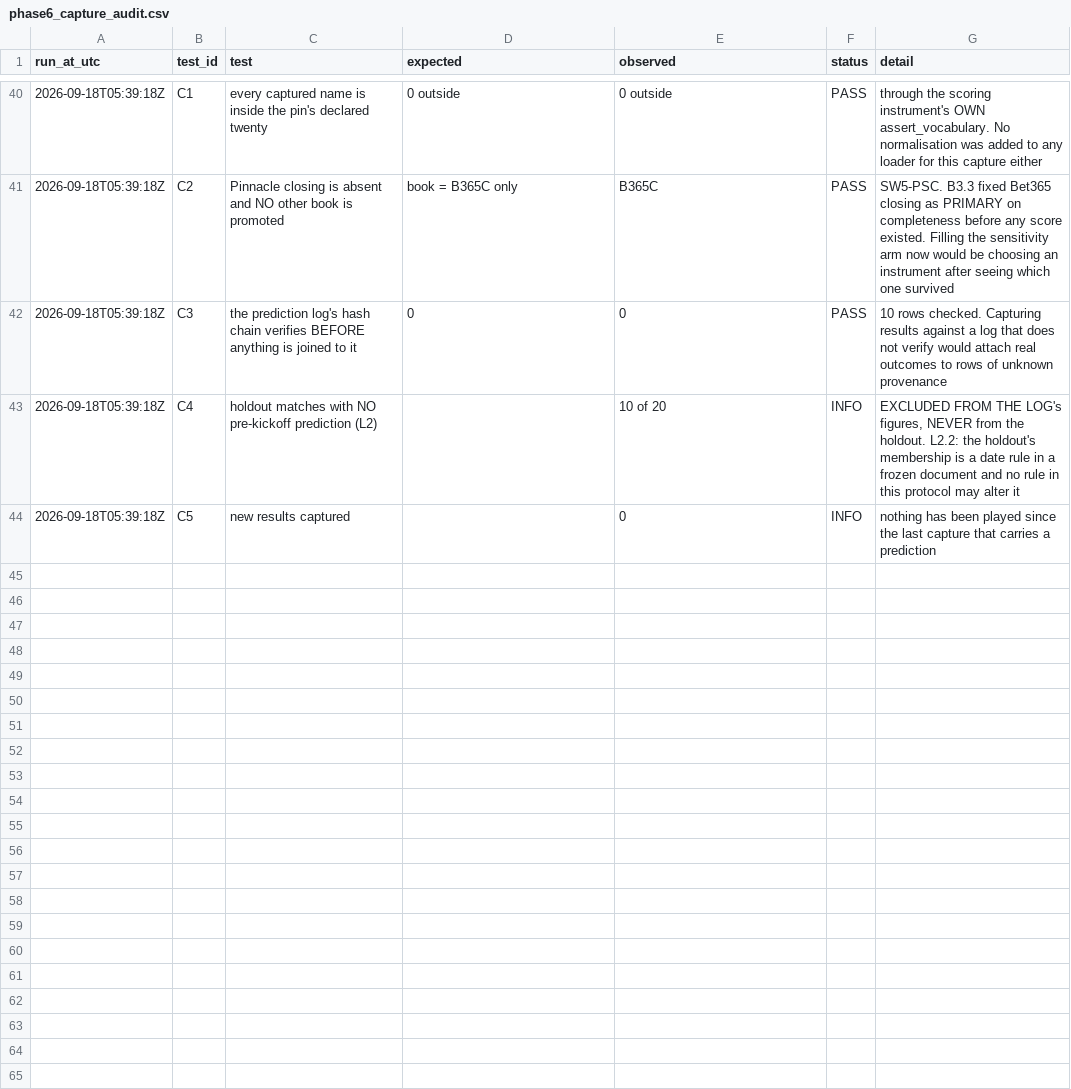
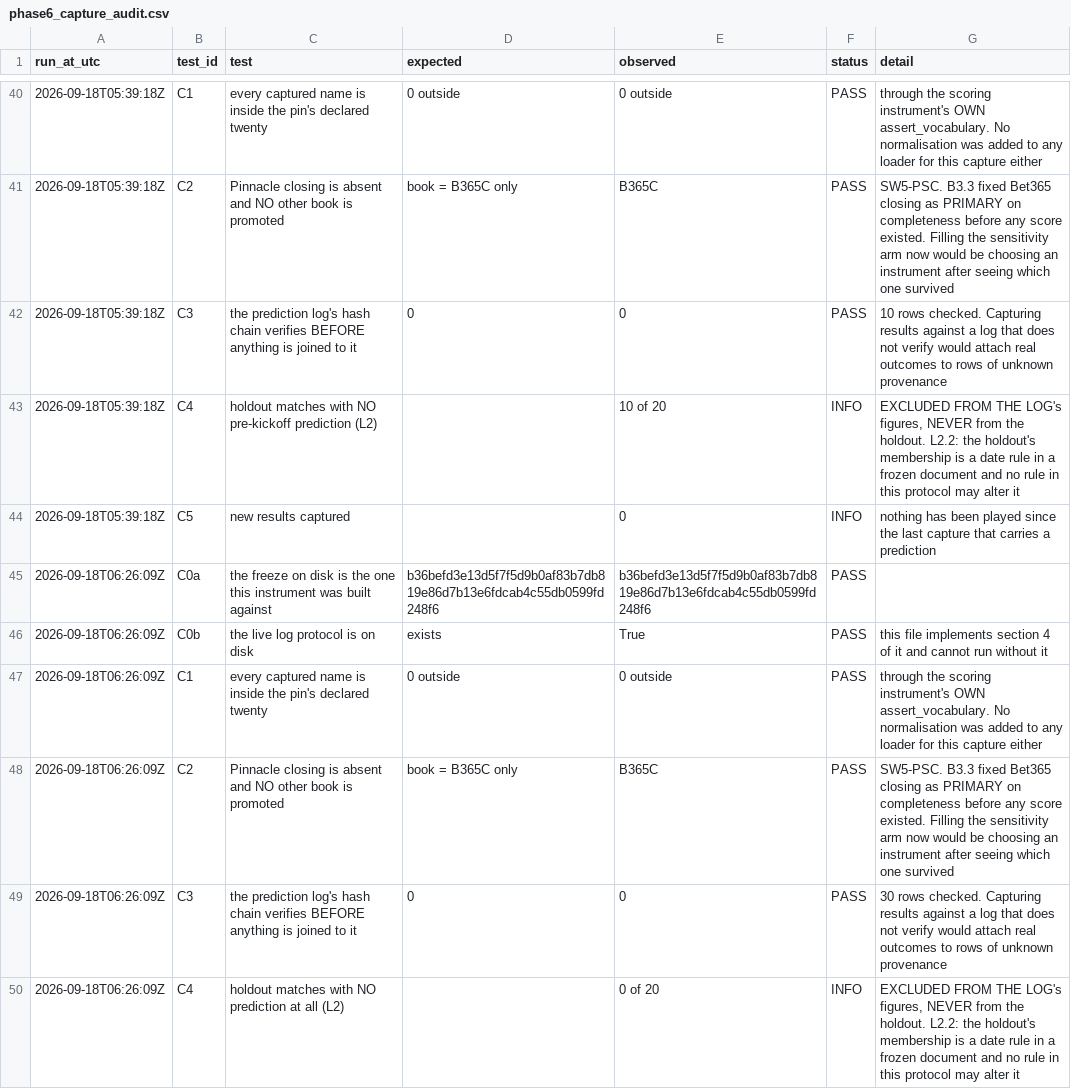
Before and after one commit to karabo221/PremierLeagueML, a CSV file: live_log/phase6_capture_audit.csv, drawn as a sheet; only a part is shown, gaps mark what is left out; the diff covers the shown part only.

```diff
--- a/live_log/phase6_capture_audit.csv
+++ b/live_log/phase6_capture_audit.csv
@@ -44 +44,7 @@ run_at_utc,test_id,test,expected,observed,status,detail
 2026-09-18T05:39:18Z,C5,new results captured,,0,INFO,nothing has been played since the last capture that carries a prediction
+2026-09-18T06:26:09Z,C0a,the freeze on disk is the one this instrument was built against,b36befd3e13d5f7f5d9b0af83b7db819e86d7b13e6fdcab4c55db0599fd248f6,b36befd3e13d5f7f5d9b0af83b7db819e86d7b13e6fdcab4c55db0599fd248f6,PASS,
+2026-09-18T06:26:09Z,C0b,the live log protocol is on disk,exists,True,PASS,this file implements section 4 of it and cannot run without it
+2026-09-18T06:26:09Z,C1,every captured name is inside the pin's declared twenty,0 outside,0 outside,PASS,through the scoring instrument's OWN assert_vocabulary. No normalisation was added to any loader for this capture either
+2026-09-18T06:26:09Z,C2,Pinnacle closing is absent and NO other book is promoted,book = B365C only,B365C,PASS,SW5-PSC. B3.3 fixed Bet365 closing as PRIMARY on completeness before any score existed. Filling the sensitivity arm now would be choosing an instrument after seeing which one survived
+2026-09-18T06:26:09Z,C3,the prediction log's hash chain verifies BEFORE anything is joined to it,0,0,PASS,30 rows checked. Capturing results against a log that does not verify would attach real outcomes to rows of unknown provenance
+2026-09-18T06:26:09Z,C4,holdout matches with NO prediction at all (L2),,0 of 20,INFO,"EXCLUDED FROM THE LOG's figures, NEVER from the holdout. L2.2: the holdout's membership is a date rule in a frozen document and no rule in this protocol may alter it"
```
Also changed, not shown: 6 added rows elsewhere in this file, live_log/phase6_live_log_run_audit.csv, live_log/phase6_live_predictions.csv.
